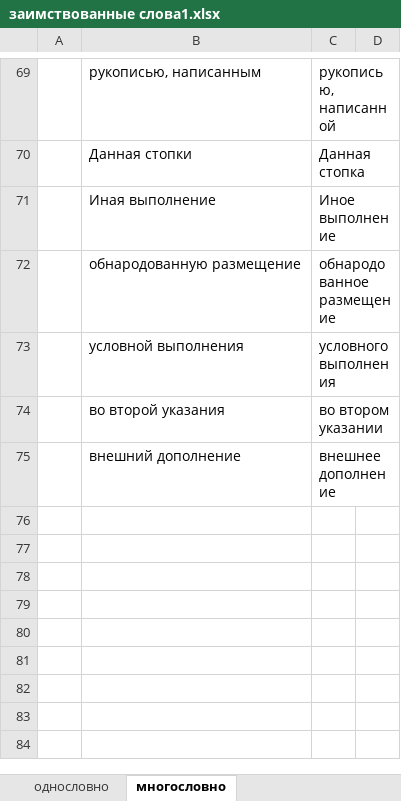
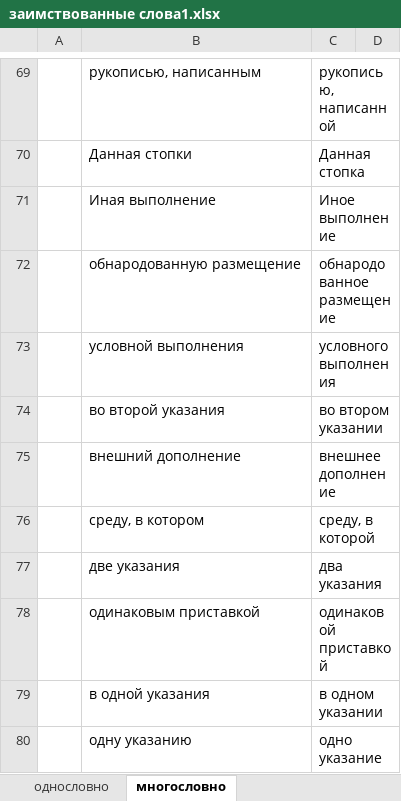
Before and after one commit to rust-lang-ru/book, an Excel workbook: заимствованные слова1.xlsx, sheet многословно, drawn as a sheet; only a part is shown, gaps mark what is left out; values as stored, in another font and other column widths than the file's, no borders; the diff names each change by its address in the sheet, - before the commit and + after, or states it on an @@ line.

```diff
--- a/заимствованные слова1.xlsx (sheet многословно)
+++ b/заимствованные слова1.xlsx (sheet многословно)
+row 76:  | среду, в котором | среду, в которой
+row 77:  | две указания | два указания
+row 78:  | одинаковым приставкой | одинаковой приставкой
+row 79:  | в одной указания | в одном указании
+row 80:  | одну указанию | одно указание
```
Also changed, not shown: 5 other files.
